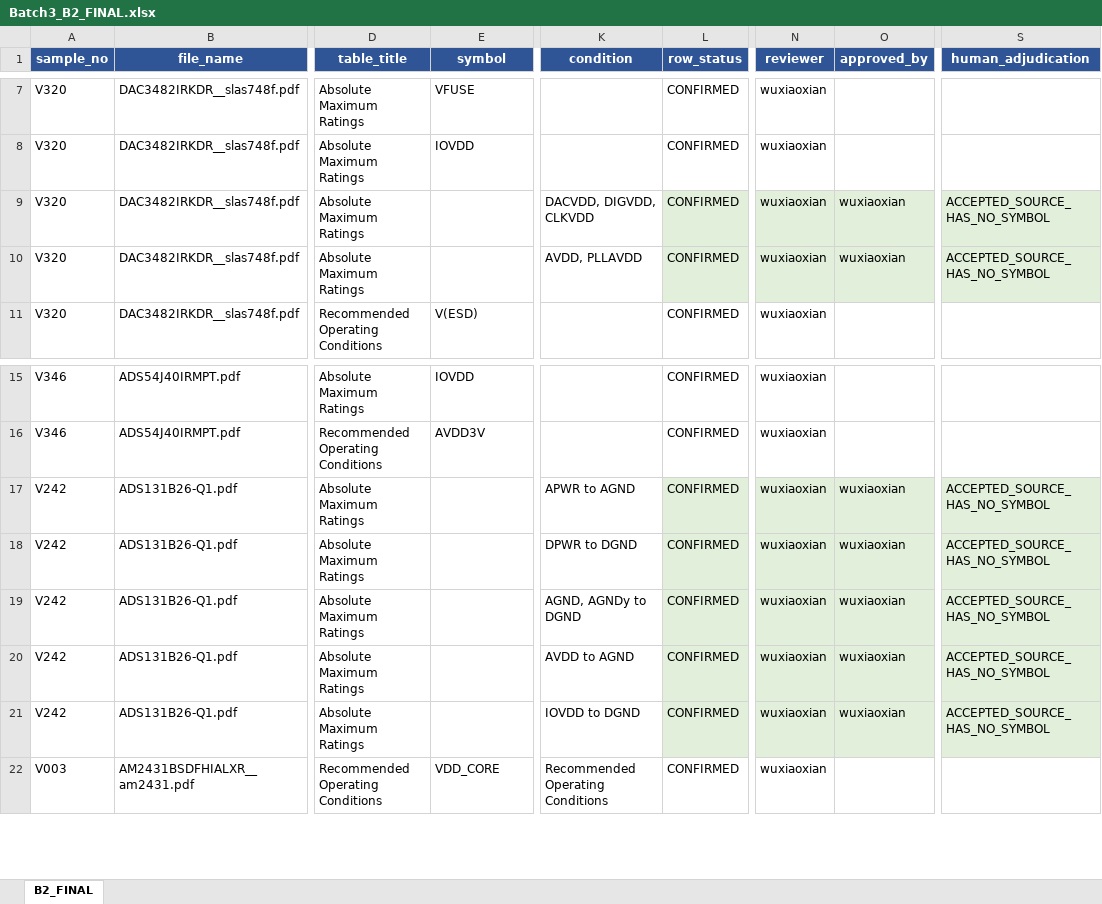
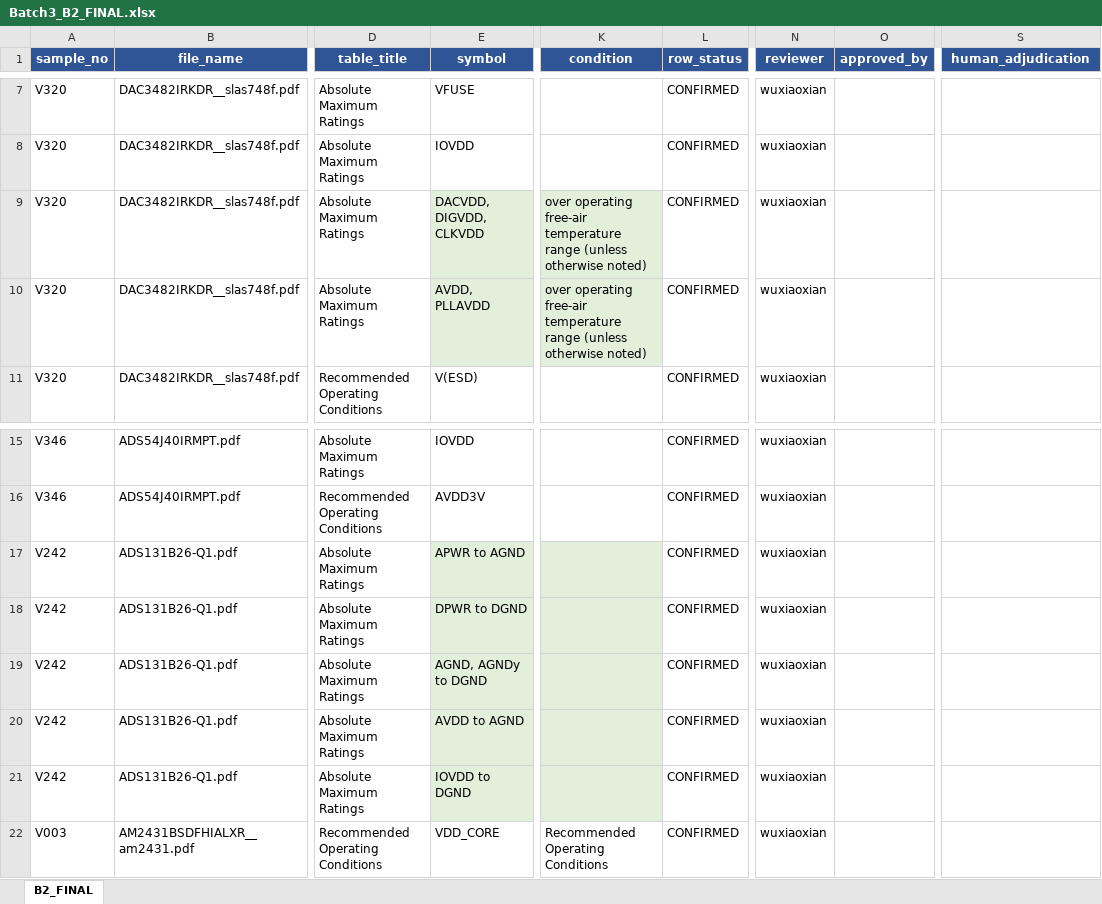
Before and after one commit to esanwu-bot/stageA-audit-v28, an Excel workbook: gate6a-plan/batch3_review/Batch3_B2_FINAL.xlsx, sheet B2_FINAL, drawn as a sheet; only a part is shown, gaps mark what is left out; values as stored, in another font and other column widths than the file's, no borders; the diff names each change by its address in the sheet, - before the commit and + after, or states it on an @@ line.

Commit message:
Batch 3 第五轮：B2 七行符号按 PDF 原文回填，修复 prescan3 边框表格空间关联
B2：V320/V242 七行 symbol 从 PDF 原图逐字回填，condition 仅保留真实测试条件；清空 human_adjudication，不再用 ACCEPTED_SOURCE_HAS_NO_SYMBOL 放行语义错配；七行由 WB 代录入，approved_by 留空，待 PM 逐行复核；v1.6 PDF/离线双模式 OK=30 / ERROR=0。

生成器：_table_header_from_borders 新增 _anchor_ys / _table_is_anchored，边框表格须与独立标题、续表标识或页首跨页续表形态空间关联；补 Reviewer 指定的反例与正例；回归 26/26、验证器自测 31/31、V003 十三页真表候选页集合一致且 p14 排除。B1 已冻结，本轮未改动。

```diff
--- a/gate6a-plan/batch3_review/Batch3_B2_FINAL.xlsx (sheet B2_FINAL)
+++ b/gate6a-plan/batch3_review/Batch3_B2_FINAL.xlsx (sheet B2_FINAL)
-E9 (symbol): (empty)
+E9 (symbol): DACVDD, DIGVDD, CLKVDD
-E9:E10 fill: none
+E9:E10 fill: #E2EFDA
-K9 (condition): DACVDD, DIGVDD, CLKVDD
+K9 (condition): over operating free-air temperature range (unless otherwise noted)
-K9:K10 fill: none
+K9:K10 fill: #E2EFDA
-L9:L10 fill: #E2EFDA
+L9:L10 fill: none
-N9:O10 fill: #E2EFDA
+N9:O10 fill: none
-O9:O10 (approved_by): wuxiaoxian
+O9:O10 (approved_by): (empty)
-S9:S10 (human_adjudication): ACCEPTED_SOURCE_HAS_NO_SYMBOL
+S9:S10 (human_adjudication): (empty)
-S9:S10 fill: #E2EFDA
+S9:S10 fill: none
-E10 (symbol): (empty)
+E10 (symbol): AVDD, PLLAVDD
-K10 (condition): AVDD, PLLAVDD
+K10 (condition): over operating free-air temperature range (unless otherwise noted)
-E17 (symbol): (empty)
+E17 (symbol): APWR to AGND
-E17:E21 fill: none
+E17:E21 fill: #E2EFDA
-K17 (condition): APWR to AGND
+K17 (condition): (empty)
-K17:K21 fill: none
+K17:K21 fill: #E2EFDA
-L17:L21 fill: #E2EFDA
+L17:L21 fill: none
-N17:O21 fill: #E2EFDA
+N17:O21 fill: none
-O17:O21 (approved_by): wuxiaoxian
+O17:O21 (approved_by): (empty)
-S17:S21 (human_adjudication): ACCEPTED_SOURCE_HAS_NO_SYMBOL
+S17:S21 (human_adjudication): (empty)
-S17:S21 fill: #E2EFDA
+S17:S21 fill: none
-E18 (symbol): (empty)
+E18 (symbol): DPWR to DGND
-K18 (condition): DPWR to DGND
+K18 (condition): (empty)
-E19 (symbol): (empty)
+E19 (symbol): AGND, AGNDy to DGND
-K19 (condition): AGND, AGNDy to DGND
+K19 (condition): (empty)
-E20 (symbol): (empty)
+E20 (symbol): AVDD to AGND
-K20 (condition): AVDD to AGND
+K20 (condition): (empty)
-E21 (symbol): (empty)
+E21 (symbol): IOVDD to DGND
-K21 (condition): IOVDD to DGND
+K21 (condition): (empty)
```
Also changed, not shown: 17 other files.
